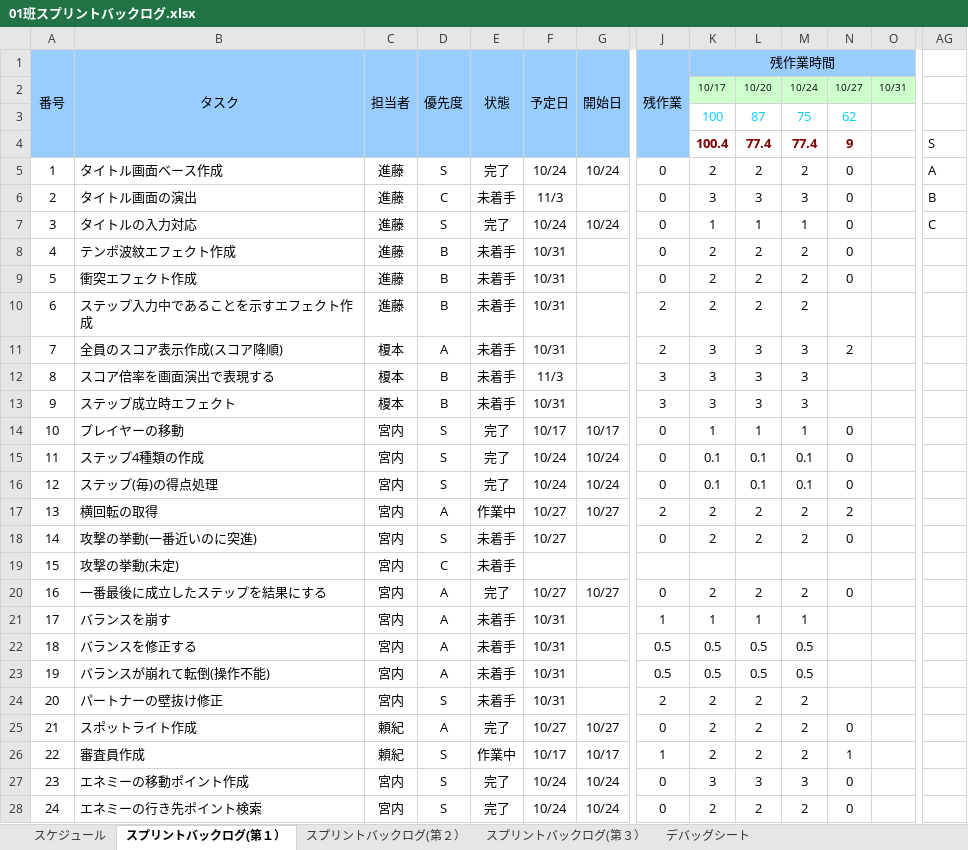
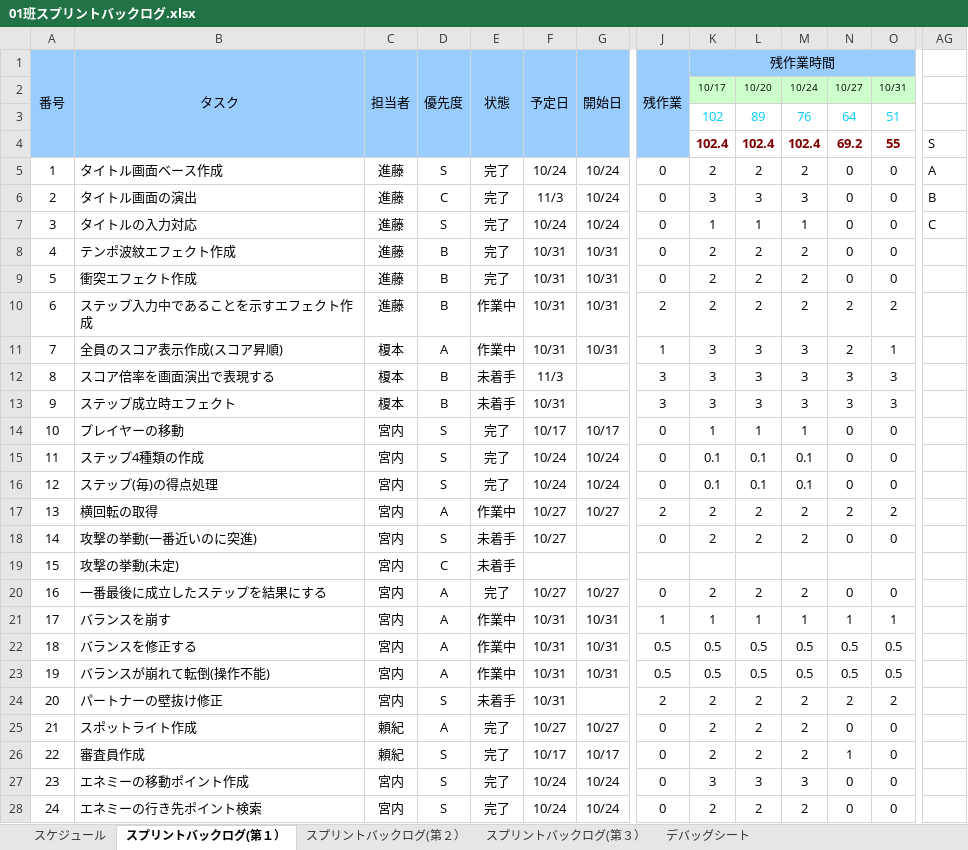
Before and after one commit to gamecppteam01/mygame, an Excel workbook: Document/01班スプリントバックログ.xlsx, sheet スプリントバックログ(第１）, drawn as a sheet; only a part is shown, gaps mark what is left out; values as stored, in another font and other column widths than the file's, no borders; charts and pictures and conditional formats not drawn; removed rows and columns are numbered as before the commit, all else as after; rows hold the shown columns only; the diff covers the shown part only; the diff names each change by its address in the sheet, - before the commit and + after, or states it on an @@ line.

```diff
--- a/Document/01班スプリントバックログ.xlsx (sheet スプリントバックログ(第１）)
+++ b/Document/01班スプリントバックログ.xlsx (sheet スプリントバックログ(第１）)
-row 3:  |  |  |  |  |  |  |  | 100 | 87 | 75 | 62
-row 4:  |  |  |  |  |  |  |  | 100.4 | 77.4 | 77.4 | 9 |  | S
+row 3:  |  |  |  |  |  |  |  | 102 | 89 | 76 | 64 | 51
+row 4:  |  |  |  |  |  |  |  | 102.4 | 102.4 | 102.4 | 69.2 | 55 | S
-O5:O9: (empty)
+O5:O9: 0
-E6 (状態): 未着手
+E6 (状態): 完了
-G6 (開始日): (empty)
+G6 (開始日): 10/24
-E8:E9 (状態): 未着手
+E8:E9 (状態): 完了
-G8:G11 (開始日): (empty)
+G8:G11 (開始日): 10/31
-E10:E11 (状態): 未着手
+E10:E11 (状態): 作業中
-N10: (empty)
+N10: 2
-O10: (empty)
+O10: 2
-B11 (タスク): 全員のスコア表示作成(スコア降順)
+B11 (タスク): 全員のスコア表示作成(スコア昇順)
-J11 (残作業): 2
+J11 (残作業): 1
-O11: (empty)
+O11: 1
-N12:N13: (empty)
+N12:N13: 3
-O12:O13: (empty)
+O12:O13: 3
-O14:O16: (empty)
+O14:O16: 0
-O17: (empty)
+O17: 2
-O18: (empty)
+O18: 0
-O20: (empty)
+O20: 0
-E21:E23 (状態): 未着手
+E21:E23 (状態): 作業中
-G21:G23 (開始日): (empty)
+G21:G23 (開始日): 10/31
-N21: (empty)
+N21: 1
-O21: (empty)
+O21: 1
-N22:N23: (empty)
+N22:N23: 0.5
-O22:O23: (empty)
+O22:O23: 0.5
-N24: (empty)
+N24: 2
-O24: (empty)
+O24: 2
-O25:O28: (empty)
+O25:O28: 0
-E26 (状態): 作業中
+E26 (状態): 完了
-J26 (残作業): 1
+J26 (残作業): 0
```
Also changed, not shown: 161 edited cells elsewhere in this sheet, charts or pictures, Document/仕様書＿Shall We Dance.xlsx, 1 other file.
